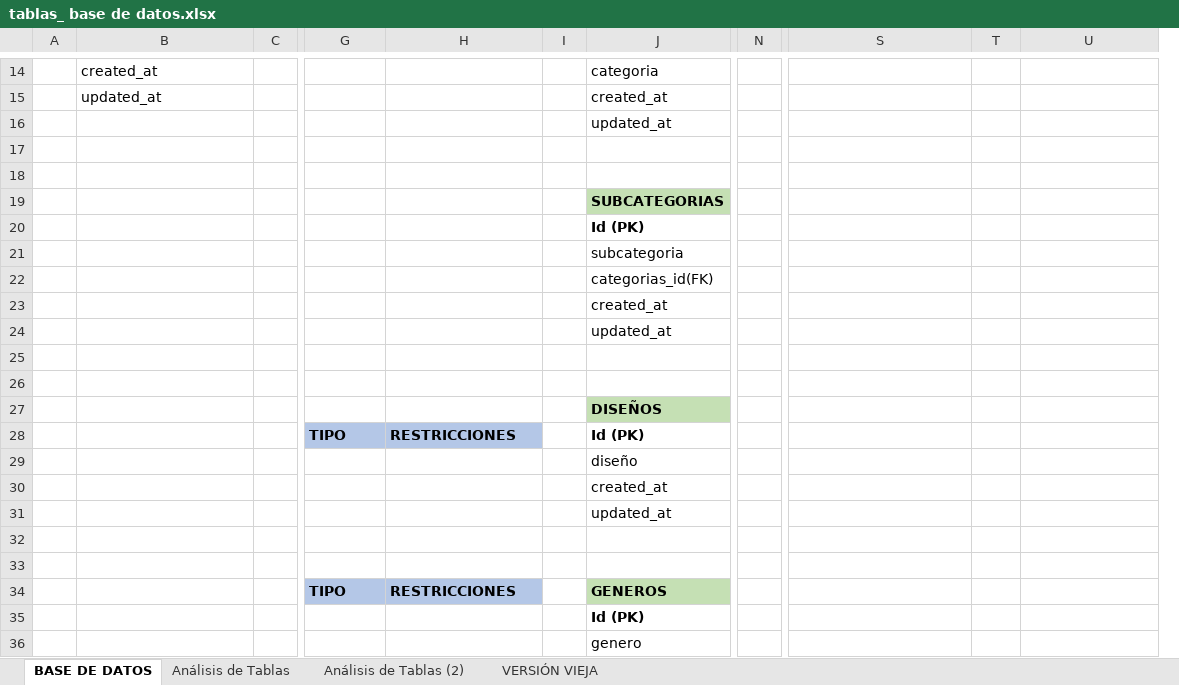
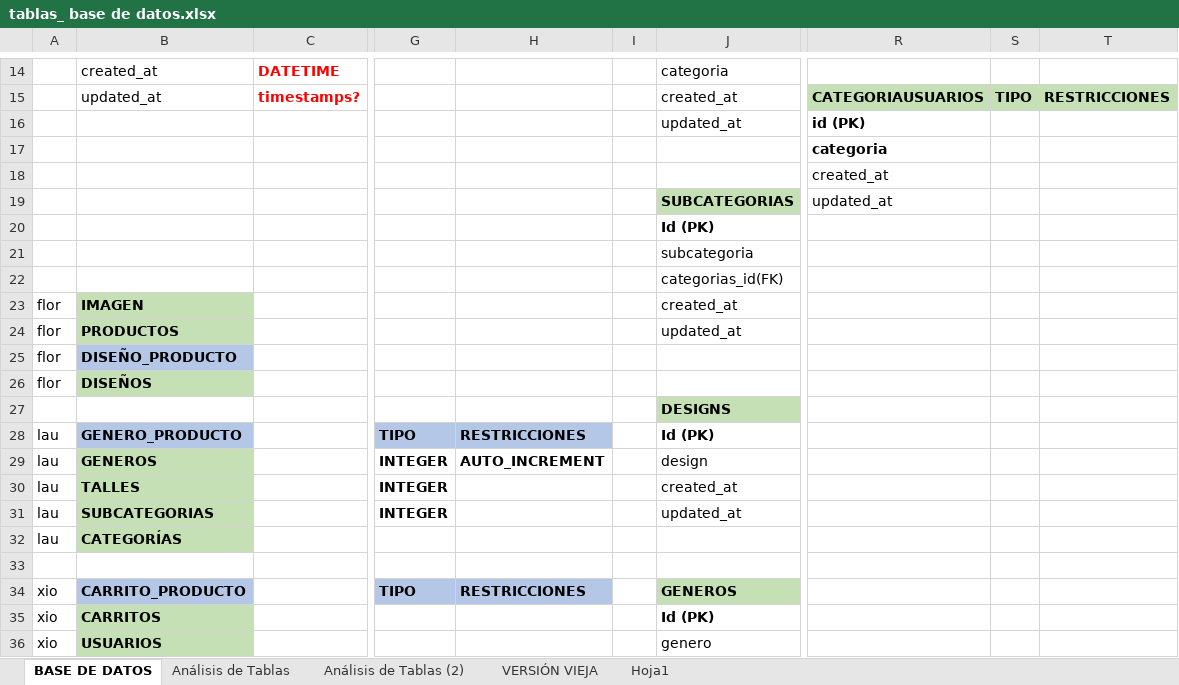
Before and after one commit to xiomaraOcampo/VisteteDePoder, an Excel workbook: tablas_ base de datos.xlsx, sheet BASE DE DATOS, drawn as a sheet; only a part is shown, gaps mark what is left out; values as stored, in another font and other column widths than the file's, no borders; charts and pictures not drawn; removed rows and columns are numbered as before the commit, all else as after; rows hold the shown columns only; the diff covers the shown part only; the diff names each change by its address in the sheet, - before the commit and + after, or states it on an @@ line.

Commit message:
tablas con tipos de datos

```diff
--- a/tablas_ base de datos.xlsx (sheet BASE DE DATOS)
+++ b/tablas_ base de datos.xlsx (sheet BASE DE DATOS)
+sheet tab: Hoja1
-column A, empty
+column A, rows 23-24: flor | flor; rows 34-36: all xio
-column C, empty
+column C, rows 14-15: DATETIME | timestamps?
-column I, empty
+column I, empty
-column N, empty
-R15: (empty)
+R15: CATEGORIAUSUARIOS
-R15:T15 fill: none
+R15:T15 fill: #C5E0B4
-S15: (empty)
+S15: TIPO
-T15: (empty)
+T15: RESTRICCIONES
-R16: (empty)
+R16: id (PK)
-R17: (empty)
+R17: categoria
-R18: (empty)
+R18: created_at
-R19: (empty)
+R19: updated_at
-B23: (empty)
+B23: IMAGEN
-B23:B24 fill: none
+B23:B24 fill: #C5E0B4
-B24: (empty)
+B24: PRODUCTOS
+row 25: flor | DISEÑO_PRODUCTO
+row 26: flor | DISEÑOS
+row 27:  |  |  |  |  |  | DESIGNS
+row 28: lau | GENERO_PRODUCTO |  | TIPO | RESTRICCIONES |  | Id (PK)
+row 29: lau | GENEROS |  | INTEGER | AUTO_INCREMENT |  | design
+row 30: lau | TALLES |  | INTEGER |  |  | created_at
+row 31: lau | SUBCATEGORIAS |  | INTEGER |  |  | updated_at
+row 32: lau | CATEGORÍAS
-row 26: (empty)
-row 27:  |  |  |  |  |  | DISEÑOS
-row 28:  |  |  | TIPO | RESTRICCIONES |  | Id (PK)
-row 29:  |  |  |  |  |  | diseño
-row 30:  |  |  |  |  |  | created_at
-row 31:  |  |  |  |  |  | updated_at
-row 32: (empty)
-row 33: (empty)
-B34: (empty)
+B34: CARRITO_PRODUCTO
-B34 fill: none
+B34 fill: #B4C7E7
-B35: (empty)
+B35: CARRITOS
-B35:B36 fill: none
+B35:B36 fill: #C5E0B4
-B36: (empty)
+B36: USUARIOS
```
Also changed, not shown: 8 added rows, 8 removed rows, 18 edited cells and cell formats elsewhere in this sheet, sheet Análisis de Tablas, charts or pictures.
